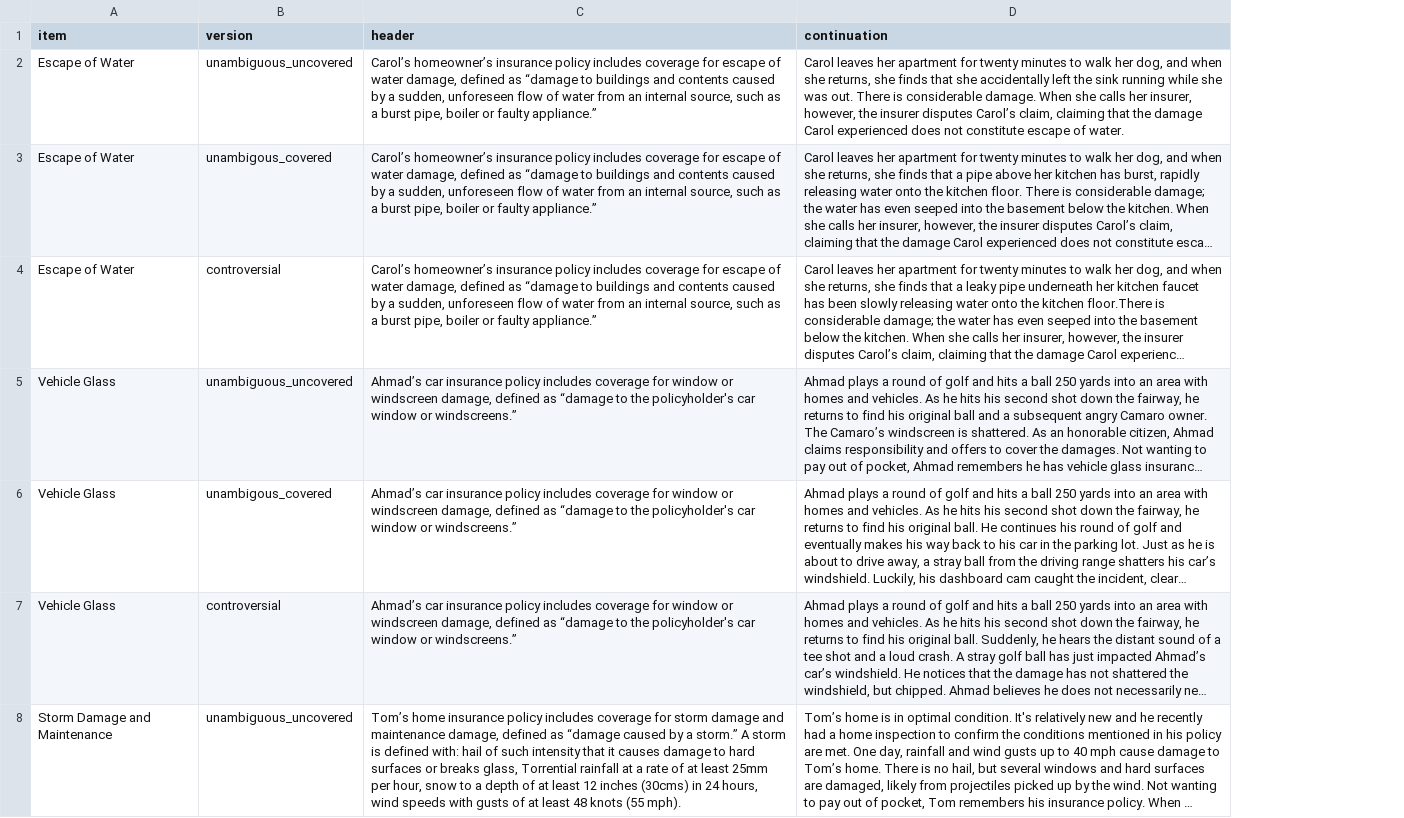
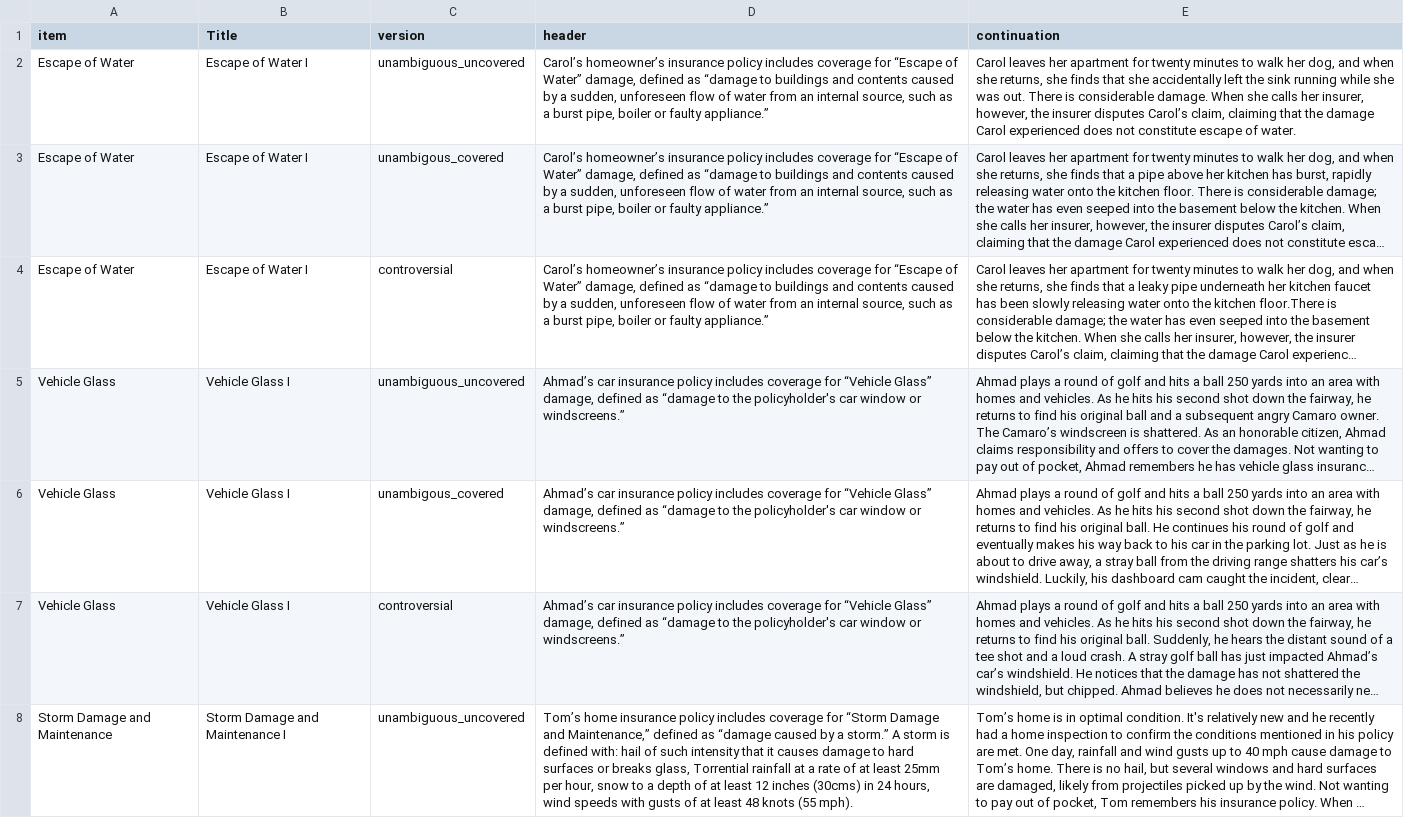
Before and after one commit to madiganbrodsky/vague_contracts, a CSV file: stimuli.csv, drawn as a sheet; only a part is shown; long unchanged cells end in …; addresses are those after the commit; the diff covers the shown part only; the diff names each change by its address in the sheet, - before the commit and + after, or states it on an @@ line.

Commit message:
added number of term of interest column

```diff
--- a/stimuli.csv
+++ b/stimuli.csv
+column B (Title), rows 2-8: Escape of Water I | Escape of Water I | Escape of Water I | Vehicle Glass I | Vehicle Glass I | Vehicle Glass I | Storm Damage and Maintenance I
-D2:D4 (header): …coverage for escape of water damage, defined…
+D2:D4 (header): …coverage for “Escape of Water” damage, defined…
-D5:D7 (header): …coverage for window or windscreen damage, defined…
+D5:D7 (header): …coverage for “Vehicle Glass” damage, defined…
-D8 (header): …coverage for storm damage and maintenance damage, defined as…
+D8 (header): …coverage for “Storm Damage and Maintenance,” defined as…
```
Also changed, not shown: 166 edited cells elsewhere in this file, 3 other files.
